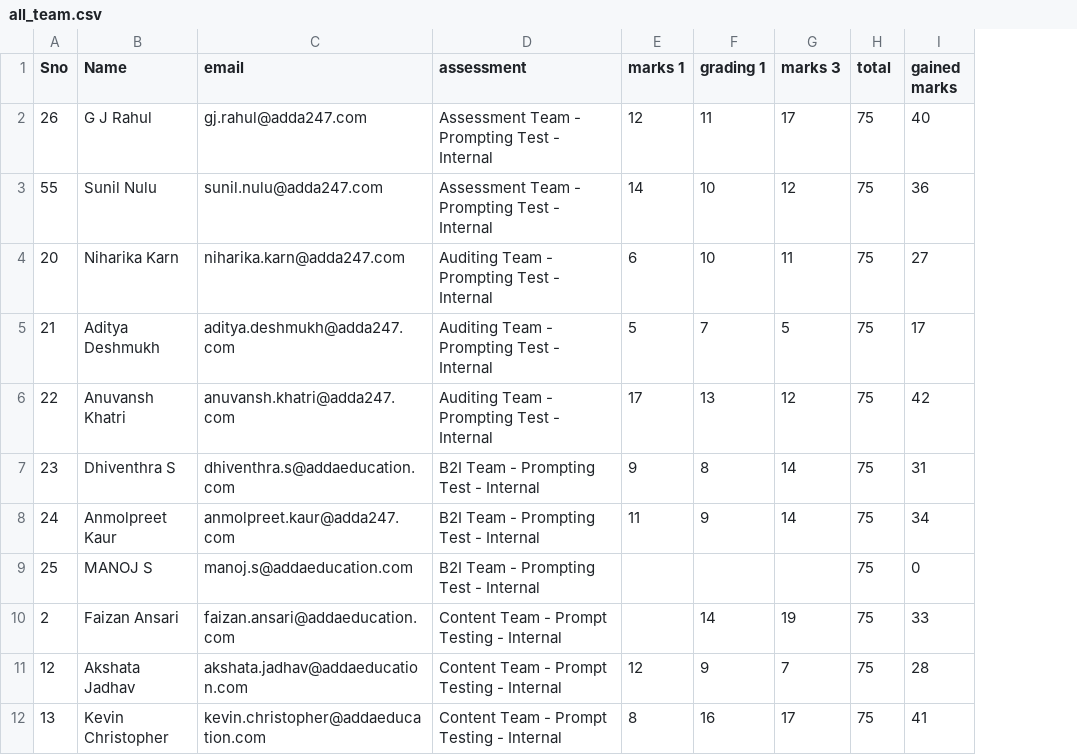
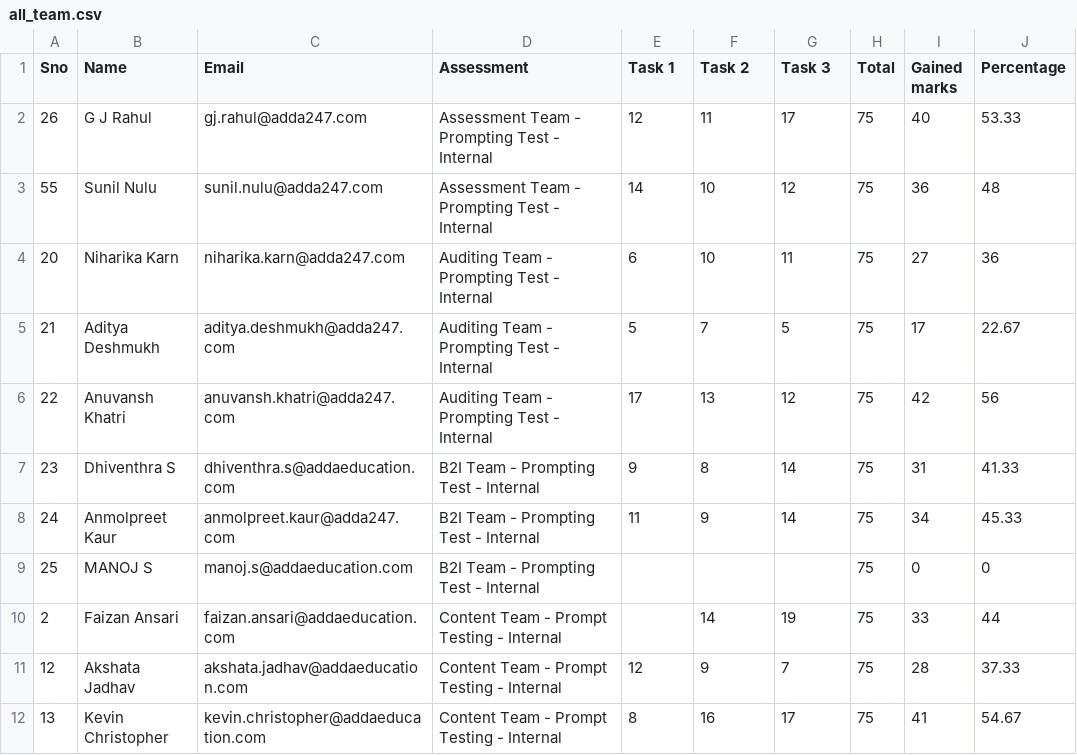
Before and after one commit to AdreshSingh/prompt-testing, a CSV file: dataset/all_team.csv, drawn as a sheet; only a part is shown; the diff names each change by its address in the sheet, - before the commit and + after, or states it on an @@ line.

```diff
--- a/dataset/all_team.csv
+++ b/dataset/all_team.csv
+column J (Percentage), rows 2-12: 53.33 | 48 | 36 | 22.67 | 56 | 41.33 | 45.33 | 0 | 44 | 37.33 | 54.67
-C1: email
+C1: Email
-D1: assessment
+D1: Assessment
-E1: marks 1
+E1: Task 1
-F1: grading 1
+F1: Task 2
-G1: marks 3
+G1: Task 3
-H1: total
+H1: Total
-I1: gained marks
+I1: Gained marks
```
Also changed, not shown: dataset/general_team_test.csv, 5 other files.
